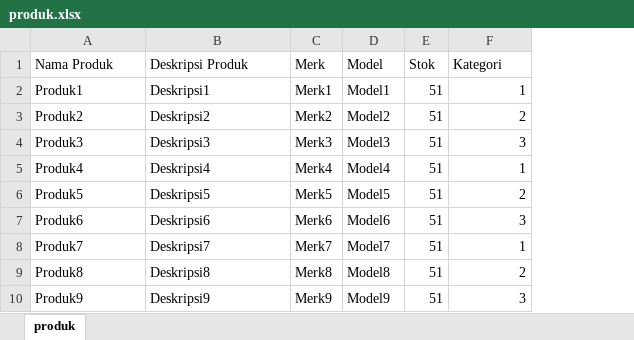
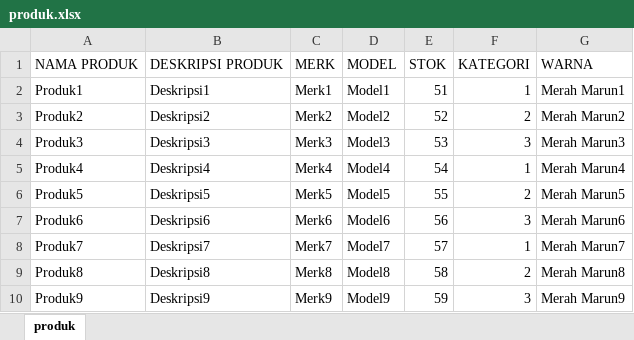
Before and after one commit to pollchihuy/pcmspringboot4, an Excel workbook: src/main/resources/excel/produk.xlsx, sheet produk, drawn as a sheet; values as stored, in another font and other column widths than the file's, no borders; removed rows and columns are numbered as before the commit, all else as after; the diff names each change by its address in the sheet, - before the commit and + after, or states it on an @@ line.

```diff
--- a/src/main/resources/excel/produk.xlsx (sheet produk)
+++ b/src/main/resources/excel/produk.xlsx (sheet produk)
-column E, rows 2-10: all 51
+column E, rows 2-10: 51 | 52 | 53 | 54 | 55 | 56 | 57 | 58 | 59
+column G, rows 2-10: Merah Marun1 | Merah Marun2 | Merah Marun3 | Merah Marun4 | Merah Marun5 | Merah Marun6 | Merah Marun7 | Merah Marun8 | Merah Marun9
-row 1: Nama Produk | Deskripsi Produk | Merk | Model | Stok | Kategori
+row 1: NAMA PRODUK | DESKRIPSI PRODUK | MERK | MODEL | STOK | KATEGORI | WARNA
```
Also changed, not shown: 28 other files.
